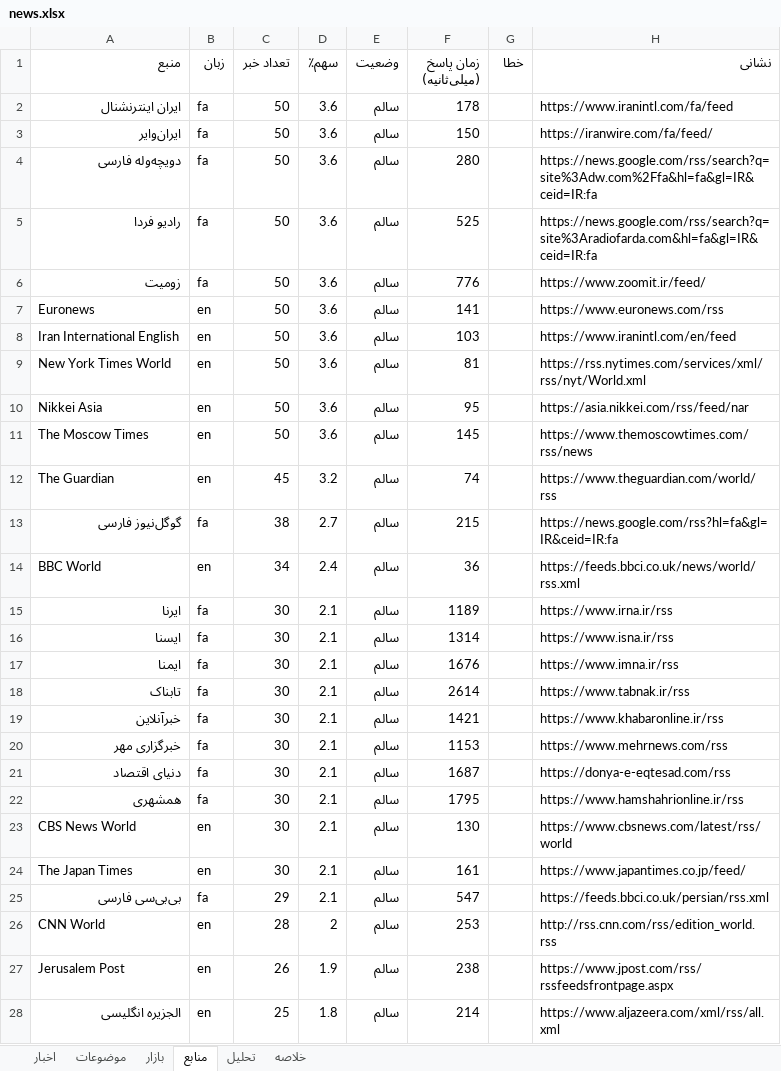
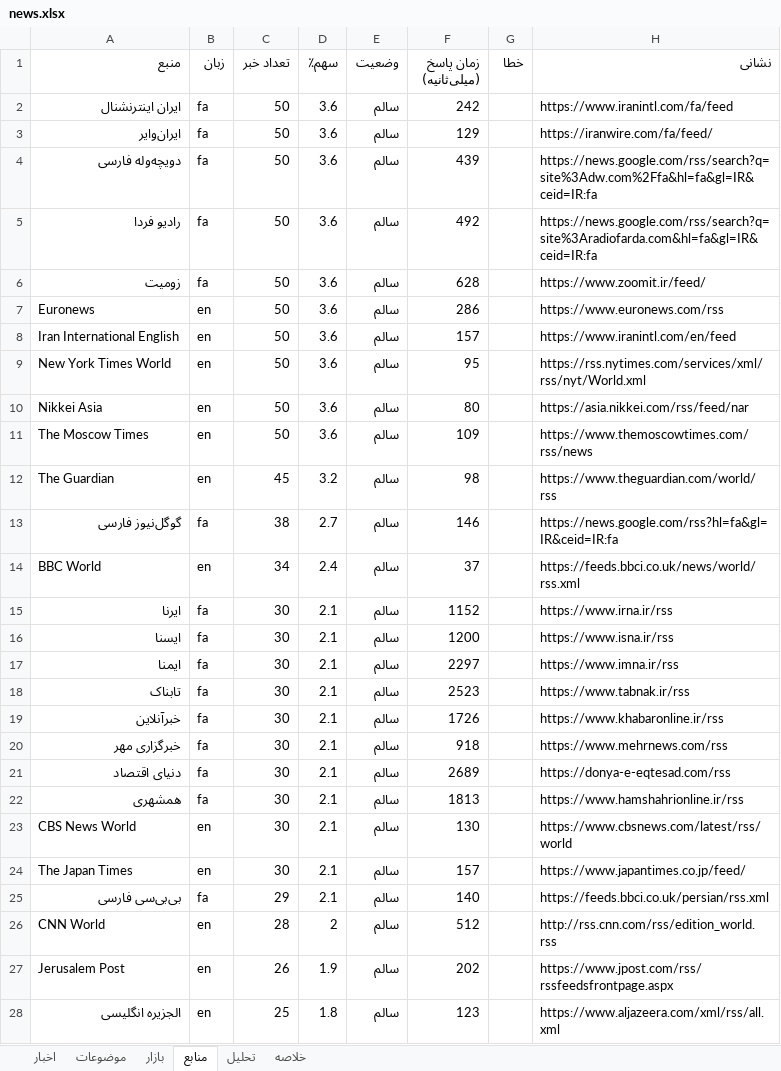
Before and after one commit to legolasoriginall/news-radar, an Excel workbook: news.xlsx, sheet منابع, drawn as a sheet; only a part is shown; values as stored, in another font and other column widths than the file's, no borders; the diff covers the shown part only; the diff names each change by its address in the sheet, - before the commit and + after, or states it on an @@ line.

```diff
--- a/news.xlsx (sheet منابع)
+++ b/news.xlsx (sheet منابع)
-F2 (زمان پاسخ (میلی‌ثانیه)): 178
+F2 (زمان پاسخ (میلی‌ثانیه)): 242
-F3 (زمان پاسخ (میلی‌ثانیه)): 150
+F3 (زمان پاسخ (میلی‌ثانیه)): 129
-F4 (زمان پاسخ (میلی‌ثانیه)): 280
+F4 (زمان پاسخ (میلی‌ثانیه)): 439
-F5 (زمان پاسخ (میلی‌ثانیه)): 525
+F5 (زمان پاسخ (میلی‌ثانیه)): 492
-F6 (زمان پاسخ (میلی‌ثانیه)): 776
+F6 (زمان پاسخ (میلی‌ثانیه)): 628
-F7 (زمان پاسخ (میلی‌ثانیه)): 141
+F7 (زمان پاسخ (میلی‌ثانیه)): 286
-F8 (زمان پاسخ (میلی‌ثانیه)): 103
+F8 (زمان پاسخ (میلی‌ثانیه)): 157
-F9 (زمان پاسخ (میلی‌ثانیه)): 81
+F9 (زمان پاسخ (میلی‌ثانیه)): 95
-F10 (زمان پاسخ (میلی‌ثانیه)): 95
+F10 (زمان پاسخ (میلی‌ثانیه)): 80
-F11 (زمان پاسخ (میلی‌ثانیه)): 145
+F11 (زمان پاسخ (میلی‌ثانیه)): 109
-F12 (زمان پاسخ (میلی‌ثانیه)): 74
+F12 (زمان پاسخ (میلی‌ثانیه)): 98
-F13 (زمان پاسخ (میلی‌ثانیه)): 215
+F13 (زمان پاسخ (میلی‌ثانیه)): 146
-F14 (زمان پاسخ (میلی‌ثانیه)): 36
+F14 (زمان پاسخ (میلی‌ثانیه)): 37
-F15 (زمان پاسخ (میلی‌ثانیه)): 1189
+F15 (زمان پاسخ (میلی‌ثانیه)): 1152
-F16 (زمان پاسخ (میلی‌ثانیه)): 1314
+F16 (زمان پاسخ (میلی‌ثانیه)): 1200
-F17 (زمان پاسخ (میلی‌ثانیه)): 1676
+F17 (زمان پاسخ (میلی‌ثانیه)): 2297
-F18 (زمان پاسخ (میلی‌ثانیه)): 2614
+F18 (زمان پاسخ (میلی‌ثانیه)): 2523
-F19 (زمان پاسخ (میلی‌ثانیه)): 1421
+F19 (زمان پاسخ (میلی‌ثانیه)): 1726
-F20 (زمان پاسخ (میلی‌ثانیه)): 1153
+F20 (زمان پاسخ (میلی‌ثانیه)): 918
-F21 (زمان پاسخ (میلی‌ثانیه)): 1687
+F21 (زمان پاسخ (میلی‌ثانیه)): 2689
-F22 (زمان پاسخ (میلی‌ثانیه)): 1795
+F22 (زمان پاسخ (میلی‌ثانیه)): 1813
-F24 (زمان پاسخ (میلی‌ثانیه)): 161
+F24 (زمان پاسخ (میلی‌ثانیه)): 157
-F25 (زمان پاسخ (میلی‌ثانیه)): 547
+F25 (زمان پاسخ (میلی‌ثانیه)): 140
-F26 (زمان پاسخ (میلی‌ثانیه)): 253
+F26 (زمان پاسخ (میلی‌ثانیه)): 512
-F27 (زمان پاسخ (میلی‌ثانیه)): 238
+F27 (زمان پاسخ (میلی‌ثانیه)): 202
-F28 (زمان پاسخ (میلی‌ثانیه)): 214
+F28 (زمان پاسخ (میلی‌ثانیه)): 123
```
Also changed, not shown: 4 added rows, 4 removed rows and 28 edited cells elsewhere in this sheet, sheet اخبار, sheet موضوعات, sheet خلاصه, sheet تحلیل, sheet بازار, 3 other files.
